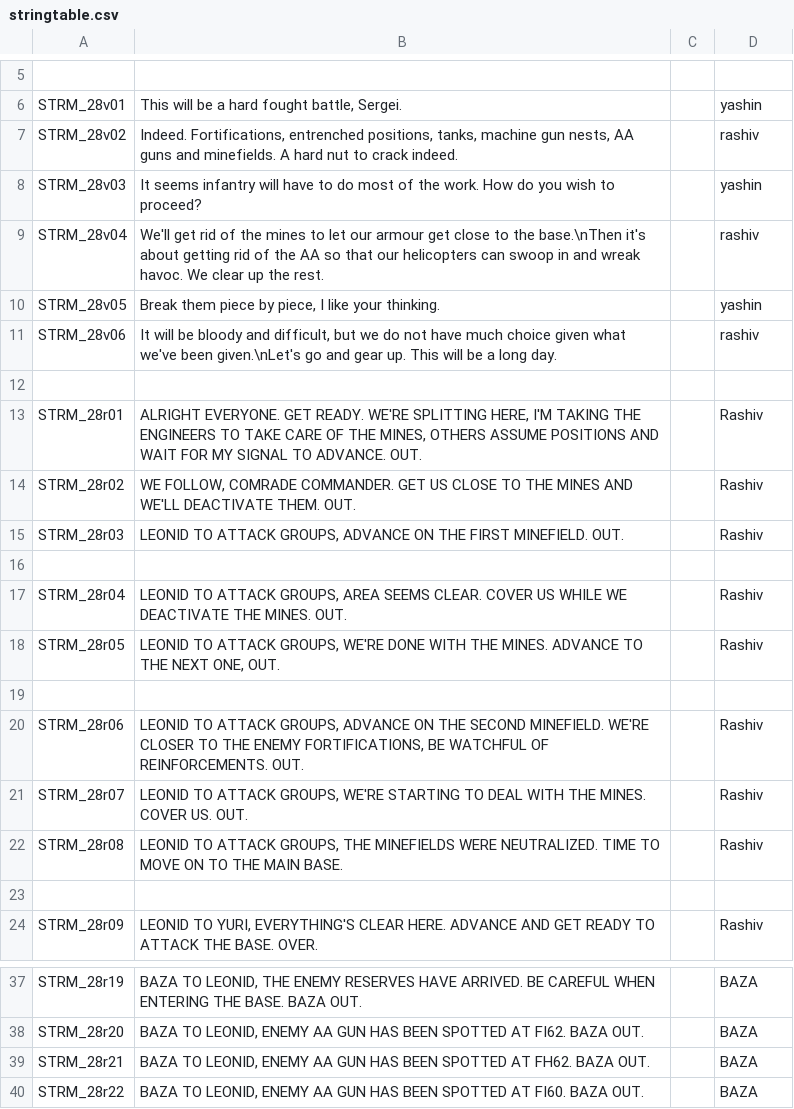
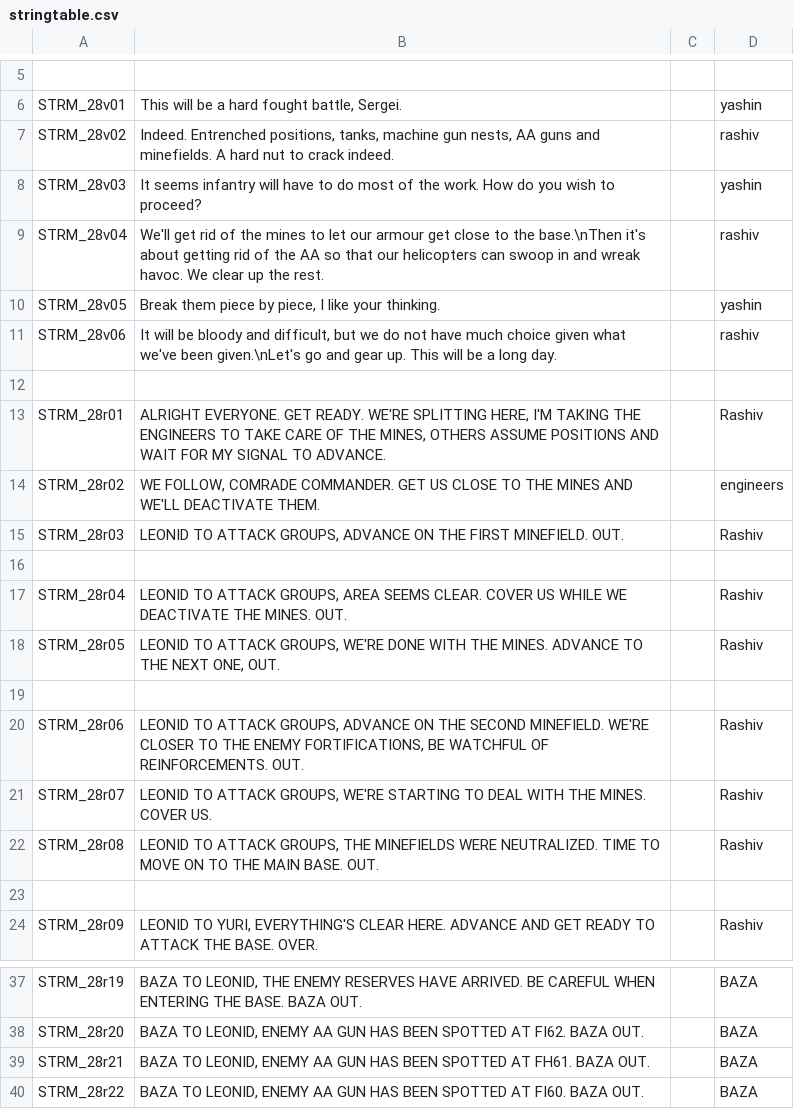
Before and after one commit to Kossyr/dawn, a CSV file: Missions/28TemperedSteel.Cain/stringtable.csv, drawn as a sheet; only a part is shown, gaps mark what is left out; the diff names each change by its address in the sheet, - before the commit and + after, or states it on an @@ line.

```diff
--- a/Missions/28TemperedSteel.Cain/stringtable.csv
+++ b/Missions/28TemperedSteel.Cain/stringtable.csv
-B7: Indeed. Fortifications, entrenched positions, tanks,…
+B7: Indeed. Entrenched positions, tanks,…
-B13: …TO ADVANCE. OUT.
+B13: …TO ADVANCE.
-B14: …DEACTIVATE THEM. OUT.
+B14: …DEACTIVATE THEM.
-D14: Rashiv
+D14: engineers
-B21: …COVER US. OUT.
+B21: …COVER US.
-B22: …MAIN BASE.
+B22: …MAIN BASE. OUT.
-B39: …SPOTTED AT FH62. BAZA OUT.
+B39: …SPOTTED AT FH61. BAZA OUT.
```
Also changed, not shown: stringtable.csv, 43 other files.
